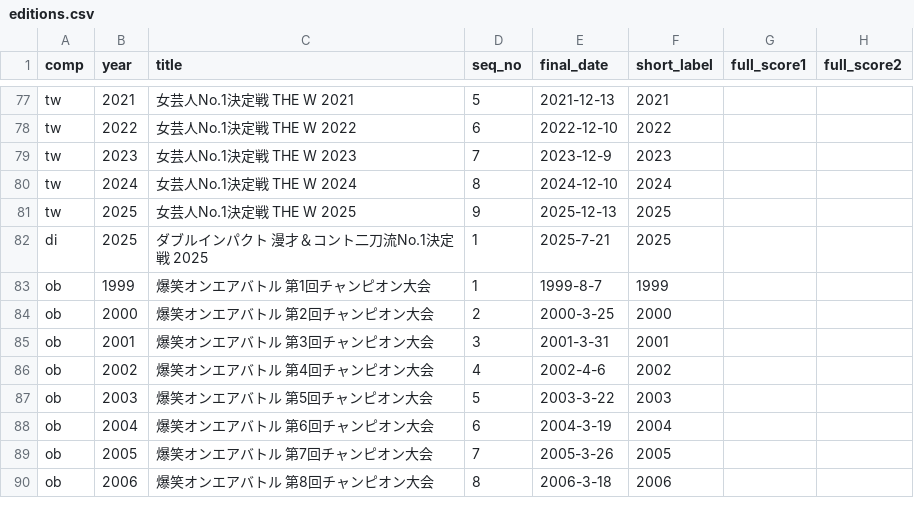
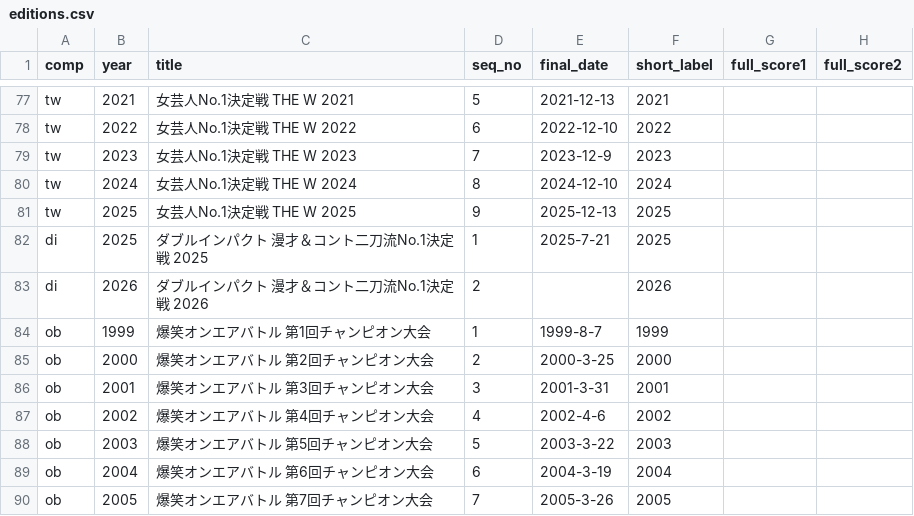
Before and after one commit to gmmtea/owarai-data, a CSV file: seed_csv/editions.csv, drawn as a sheet; only a part is shown, gaps mark what is left out; the shorter side is filled out with more unchanged rows; the diff names each change by its address in the sheet, - before the commit and + after, or states it on an @@ line.

```diff
--- a/seed_csv/editions.csv
+++ b/seed_csv/editions.csv
+row 83: di | 2026 | ダブルインパクト 漫才＆コント二刀流No.1決定戦 2026 | 2 |  | 2026
```
Also changed, not shown: seed_csv/comedians.csv, seed_csv/final_results.csv, 4 other files.
